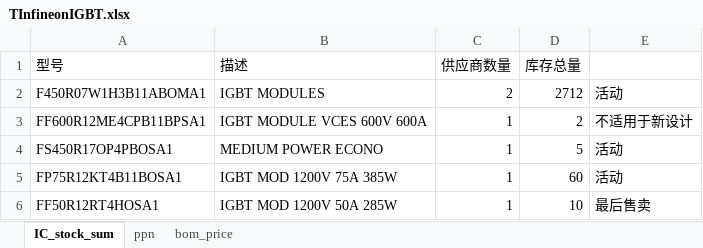
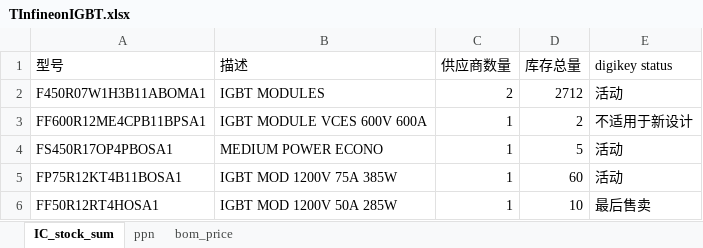
Before and after one commit to gree180160/YJCX_AI, an Excel workbook: TInfineonIGBT.xlsx, sheet IC_stock_sum, drawn as a sheet; only a part is shown; values as stored, in another font and other column widths than the file's, no borders; the diff names each change by its address in the sheet, - before the commit and + after, or states it on an @@ line.

```diff
--- a/TInfineonIGBT.xlsx (sheet IC_stock_sum)
+++ b/TInfineonIGBT.xlsx (sheet IC_stock_sum)
-E1: (empty)
+E1: digikey status
```
Also changed, not shown: TRuStock.xlsx, WRTools/IP&UA.xlsx, 23 other files.
